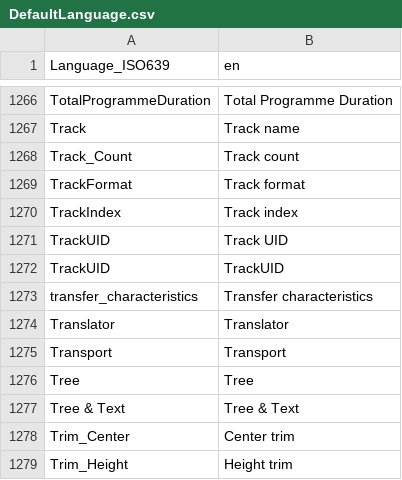
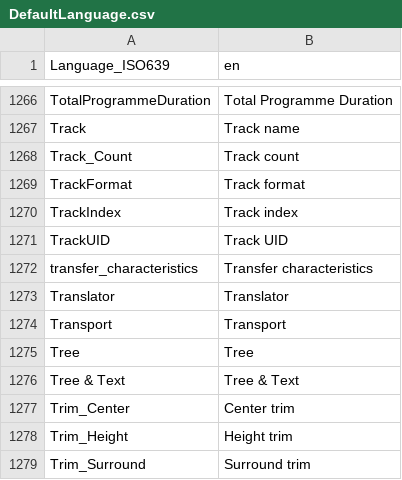
Before and after one commit to MediaArea/MediaInfoLib, a CSV file: Source/Resource/Text/Language/DefaultLanguage.csv, drawn as a sheet; only a part is shown, gaps mark what is left out; the shorter side is filled out with more unchanged rows; the diff names each change by its address in the sheet, - before the commit and + after, or states it on an @@ line.

Commit message:
x Fix typo

```diff
--- a/Source/Resource/Text/Language/DefaultLanguage.csv
+++ b/Source/Resource/Text/Language/DefaultLanguage.csv
-row 1272: TrackUID | TrackUID
```
Also changed, not shown: 1 other file.
